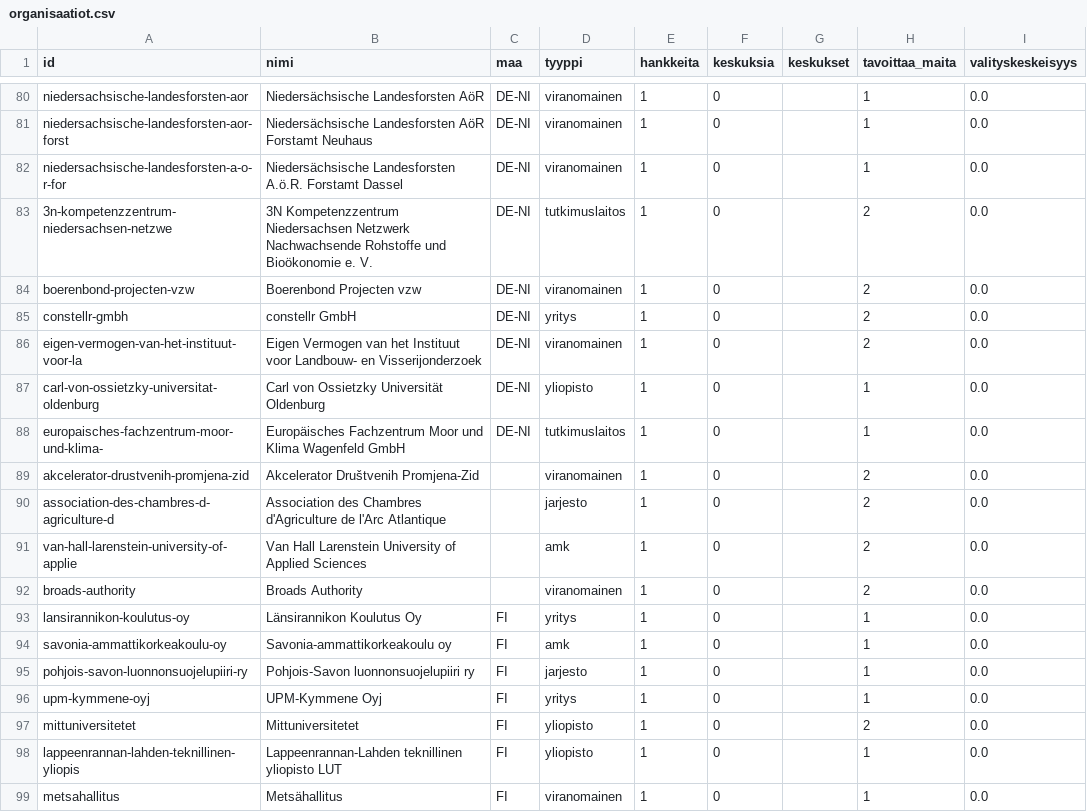
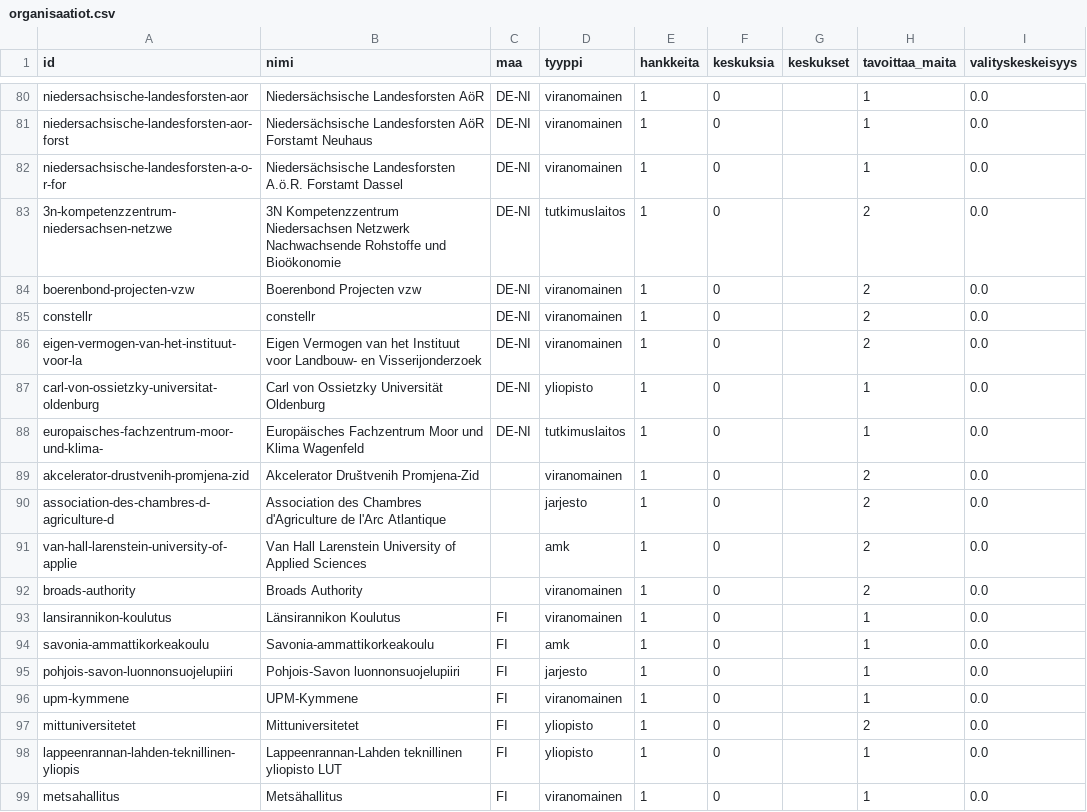
Before and after one commit to joriim/Turverkko, a CSV file: analysis/organisaatiot.csv, drawn as a sheet; only a part is shown, gaps mark what is left out; the diff covers the shown part only; the diff names each change by its address in the sheet, - before the commit and + after, or states it on an @@ line.

```diff
--- a/analysis/organisaatiot.csv
+++ b/analysis/organisaatiot.csv
-B83 (nimi): …und Bioökonomie e. V.
+B83 (nimi): …und Bioökonomie
-A85 (id): constellr-gmbh
+A85 (id): constellr
-B85 (nimi): constellr GmbH
+B85 (nimi): constellr
-D85 (tyyppi): yritys
+D85 (tyyppi): viranomainen
-B88 (nimi): …Klima Wagenfeld GmbH
+B88 (nimi): …Klima Wagenfeld
-A93 (id): lansirannikon-koulutus-oy
+A93 (id): lansirannikon-koulutus
-B93 (nimi): Länsirannikon Koulutus Oy
+B93 (nimi): Länsirannikon Koulutus
-D93 (tyyppi): yritys
+D93 (tyyppi): viranomainen
-A94 (id): savonia-ammattikorkeakoulu-oy
+A94 (id): savonia-ammattikorkeakoulu
-B94 (nimi): Savonia-ammattikorkeakoulu oy
+B94 (nimi): Savonia-ammattikorkeakoulu
-A95 (id): pohjois-savon-luonnonsuojelupiiri-ry
+A95 (id): pohjois-savon-luonnonsuojelupiiri
-B95 (nimi): Pohjois-Savon luonnonsuojelupiiri ry
+B95 (nimi): Pohjois-Savon luonnonsuojelupiiri
-A96 (id): upm-kymmene-oyj
+A96 (id): upm-kymmene
-B96 (nimi): UPM-Kymmene Oyj
+B96 (nimi): UPM-Kymmene
-D96 (tyyppi): yritys
+D96 (tyyppi): viranomainen
```
Also changed, not shown: 1 removed row and 58 edited cells elsewhere in this file, analysis/paallekkaisyydet.csv, data/edges.csv, 29 other files.
